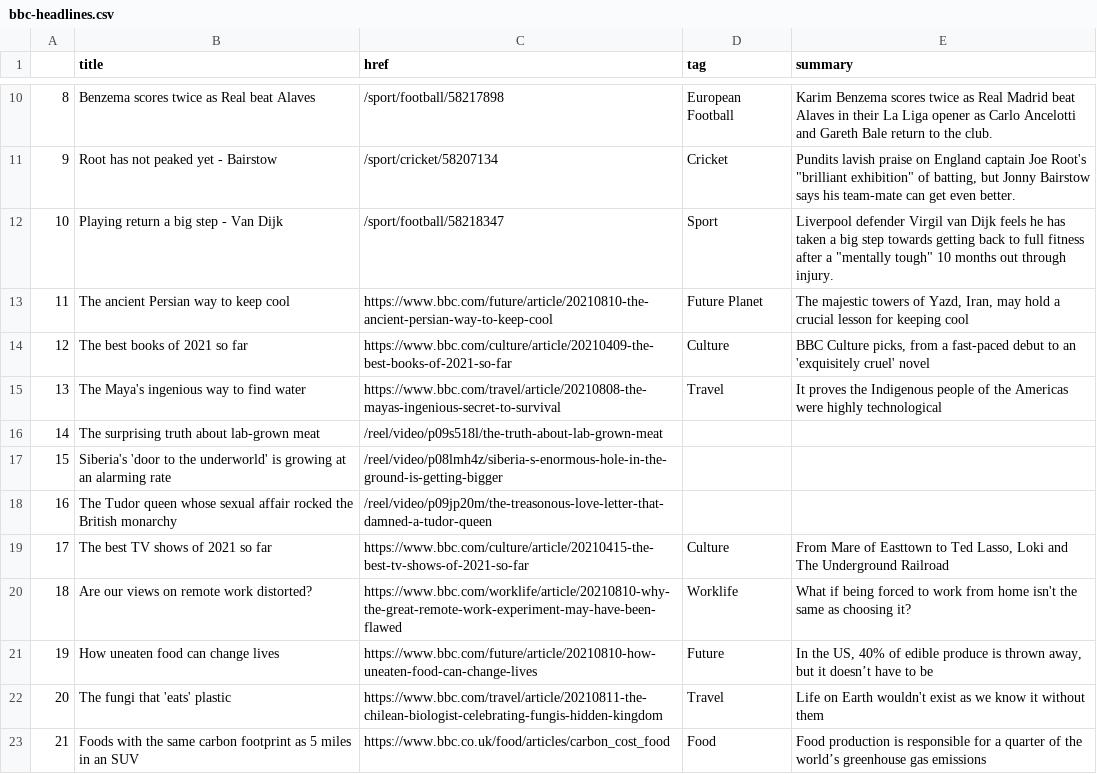
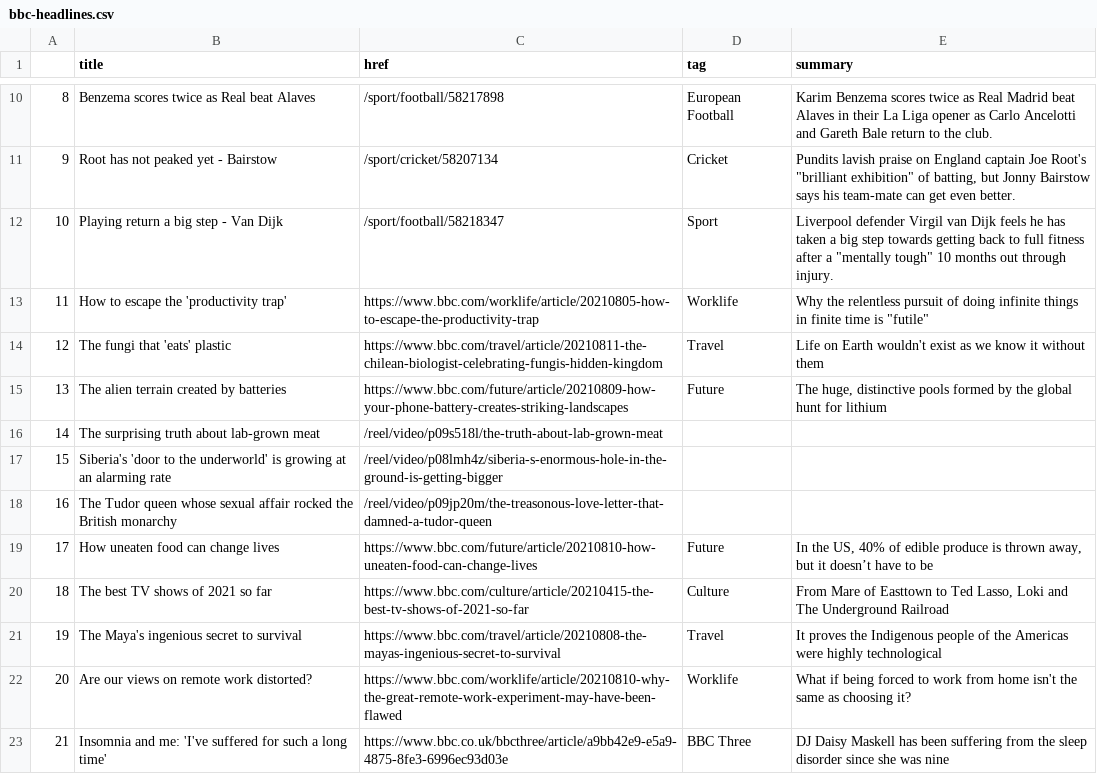
Before and after one commit to anth3lia/automatic-scraper, a CSV file: bbc-headlines.csv, drawn as a sheet; only a part is shown, gaps mark what is left out; the diff covers the shown part only.

```diff
--- a/bbc-headlines.csv
+++ b/bbc-headlines.csv
@@ -12,5 +12,5 @@
 10,Playing return a big step - Van Dijk,/sport/football/58218347,Sport,"Liverpool defender Virgil van Dijk feels he has taken a big step towards getting back to full fitness after a ""mentally tough"" 10 months out through injury."
-11,The ancient Persian way to keep cool,https://www.bbc.com/future/article/20210810-the-ancient-persian-way-to-keep-cool,Future Planet,"The majestic towers of Yazd, Iran, may hold a crucial lesson for keeping cool"
-12,The best books of 2021 so far,https://www.bbc.com/culture/article/20210409-the-best-books-of-2021-so-far,Culture,"BBC Culture picks, from a fast-paced debut to an 'exquisitely cruel' novel"
-13,The Maya's ingenious way to find water,https://www.bbc.com/travel/article/20210808-the-mayas-ingenious-secret-to-survival,Travel,It proves the Indigenous people of the Americas were highly technological
+11,How to escape the 'productivity trap',https://www.bbc.com/worklife/article/20210805-how-to-escape-the-productivity-trap,Worklife,"Why the relentless pursuit of doing infinite things in finite time is ""futile"""
+12,The fungi that 'eats' plastic,https://www.bbc.com/travel/article/20210811-the-chilean-biologist-celebrating-fungis-hidden-kingdom,Travel,Life on Earth wouldn't exist as we know it without them
+13,The alien terrain created by batteries,https://www.bbc.com/future/article/20210809-how-your-phone-battery-creates-striking-landscapes,Future,"The huge, distinctive pools formed by the global hunt for lithium"
 14,The surprising truth about lab-grown meat,/reel/video/p09s518l/the-truth-about-lab-grown-meat,,
@@ -18,6 +18,6 @@
 16,The Tudor queen whose sexual affair rocked the British monarchy,/reel/video/p09jp20m/the-treasonous-love-letter-that-damned-a-tudor-queen,,
-17,The best TV shows of 2021 so far,https://www.bbc.com/culture/article/20210415-the-best-tv-shows-of-2021-so-far,Culture,"From Mare of Easttown to Ted Lasso, Loki and The Underground Railroad"
-18,Are our views on remote work distorted?,https://www.bbc.com/worklife/article/20210810-why-the-great-remote-work-experiment-may-have-been-flawed,Worklife,What if being forced to work from home isn't the same as choosing it?
-19,How uneaten food can change lives,https://www.bbc.com/future/article/20210810-how-uneaten-food-can-change-lives,Future,"In the US, 40% of edible produce is thrown away, but it doesn’t have to be"
-20,The fungi that 'eats' plastic,https://www.bbc.com/travel/article/20210811-the-chilean-biologist-celebrating-fungis-hidden-kingdom,Travel,Life on Earth wouldn't exist as we know it without them
-21,Foods with the same carbon footprint as 5 miles in an SUV,https://www.bbc.co.uk/food/articles/carbon_cost_food,Food,Food production is responsible for a quarter of the world’s greenhouse gas emissions
+17,How uneaten food can change lives,https://www.bbc.com/future/article/20210810-how-uneaten-food-can-change-lives,Future,"In the US, 40% of edible produce is thrown away, but it doesn’t have to be"
+18,The best TV shows of 2021 so far,https://www.bbc.com/culture/article/20210415-the-best-tv-shows-of-2021-so-far,Culture,"From Mare of Easttown to Ted Lasso, Loki and The Underground Railroad"
+19,The Maya's ingenious secret to survival,https://www.bbc.com/travel/article/20210808-the-mayas-ingenious-secret-to-survival,Travel,It proves the Indigenous people of the Americas were highly technological
+20,Are our views on remote work distorted?,https://www.bbc.com/worklife/article/20210810-why-the-great-remote-work-experiment-may-have-been-flawed,Worklife,What if being forced to work from home isn't the same as choosing it?
+21,Insomnia and me: 'I've suffered for such a long time',https://www.bbc.co.uk/bbcthree/article/a9bb42e9-e5a9-4875-8fe3-6996ec93d03e,BBC Three,DJ Daisy Maskell has been suffering from the sleep disorder since she was nine
```
Also changed, not shown: 14 edited cells elsewhere in this file.
